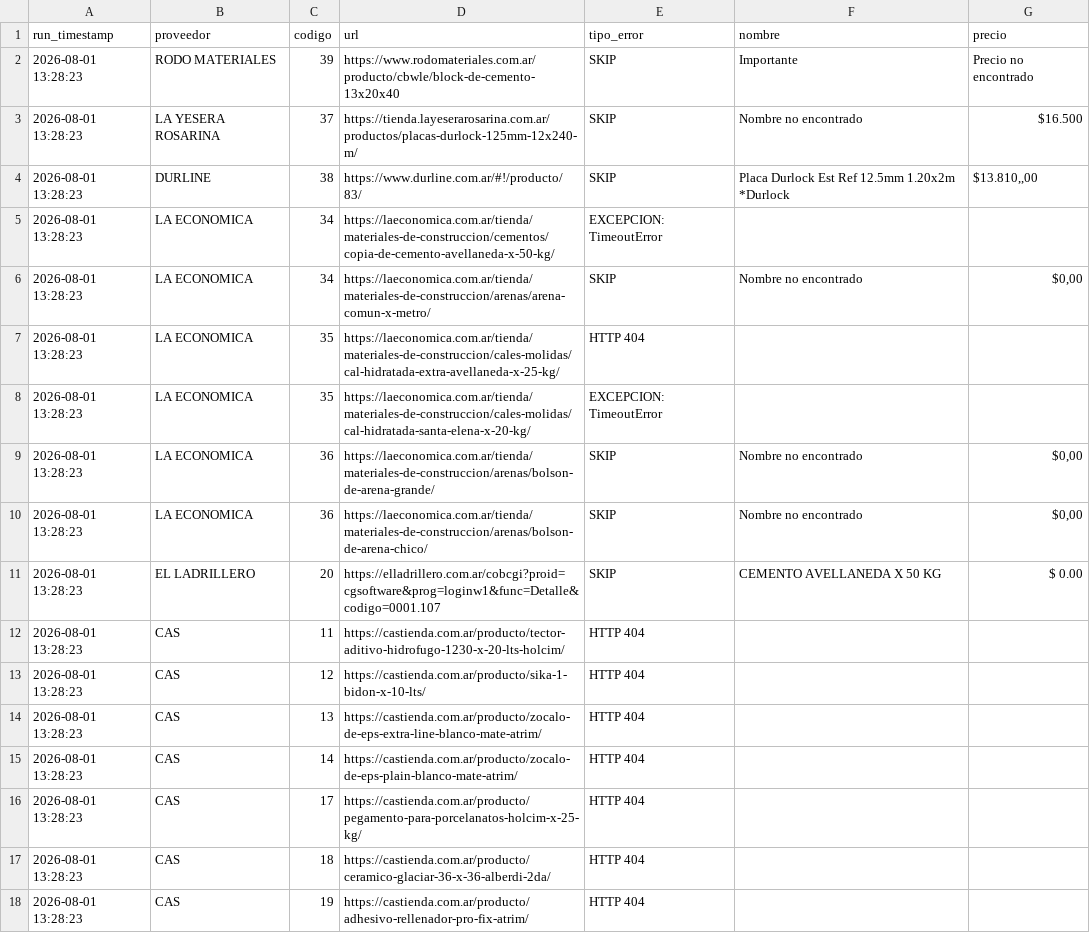
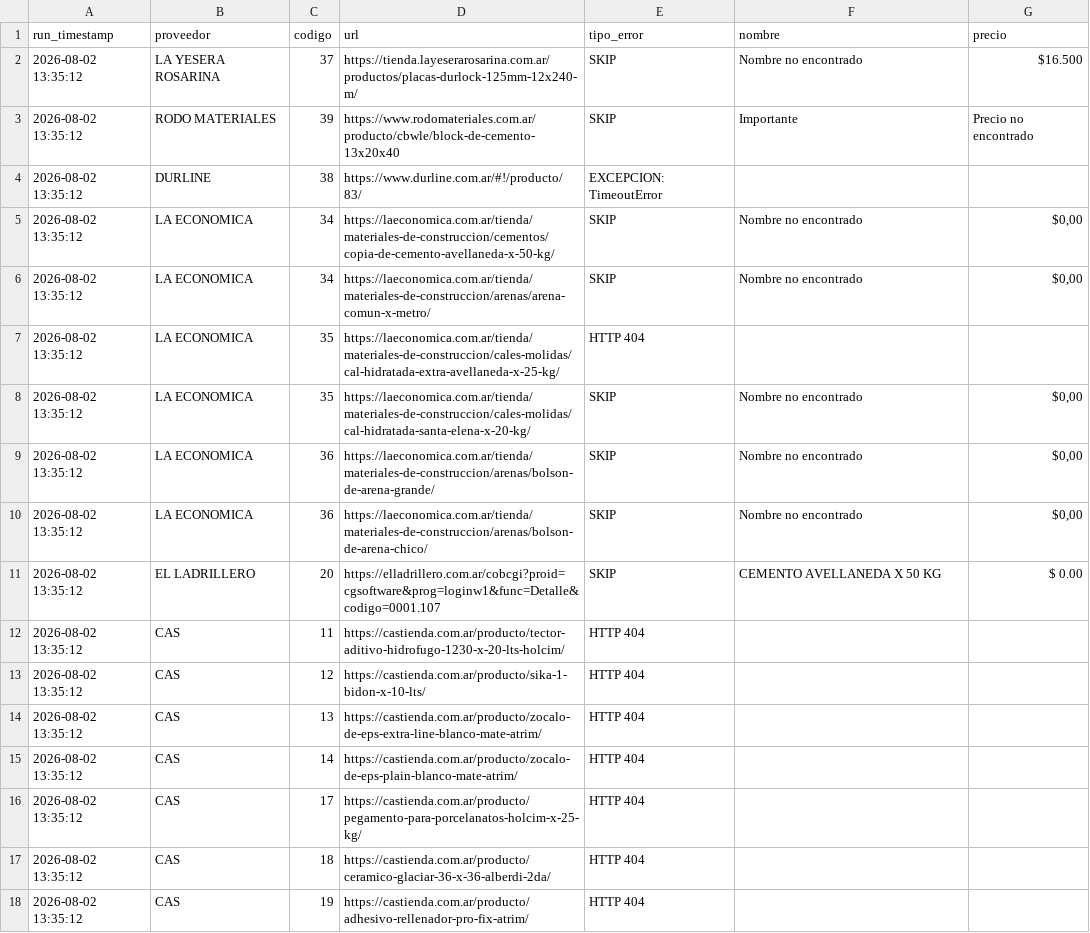
Before and after one commit to valentnluc/price_scrapper, a CSV file: errores.csv, drawn as a sheet.

```diff
--- a/errores.csv
+++ b/errores.csv
@@ -1,18 +1,18 @@
 run_timestamp,proveedor,codigo,url,tipo_error,nombre,precio
-2026-08-01 13:28:23,RODO MATERIALES,39,https://www.rodomateriales.com.ar/producto/cbwle/block-de-cemento-13x20x40,SKIP,Importante,Precio no encontrado
-2026-08-01 13:28:23,LA YESERA ROSARINA,37,https://tienda.layeserarosarina.com.ar/productos/placas-durlock-125mm-12x240-m/,SKIP,Nombre no encontrado,$16.500
-2026-08-01 13:28:23,DURLINE,38,https://www.durline.com.ar/#!/producto/83/,SKIP,Placa Durlock Est Ref 12.5mm 1.20x2m *Durlock,"$13.810,,00"
-2026-08-01 13:28:23,LA ECONOMICA,34,https://laeconomica.com.ar/tienda/materiales-de-construccion/cementos/copia-de-cemento-avellaneda-x-50-kg/,EXCEPCION: TimeoutError,,
-2026-08-01 13:28:23,LA ECONOMICA,34,https://laeconomica.com.ar/tienda/materiales-de-construccion/arenas/arena-comun-x-metro/,SKIP,Nombre no encontrado,"$0,00"
-2026-08-01 13:28:23,LA ECONOMICA,35,https://laeconomica.com.ar/tienda/materiales-de-construccion/cales-molidas/cal-hidratada-extra-avellaneda-x-25-kg/,HTTP 404,,
-2026-08-01 13:28:23,LA ECONOMICA,35,https://laeconomica.com.ar/tienda/materiales-de-construccion/cales-molidas/cal-hidratada-santa-elena-x-20-kg/,EXCEPCION: TimeoutError,,
-2026-08-01 13:28:23,LA ECONOMICA,36,https://laeconomica.com.ar/tienda/materiales-de-construccion/arenas/bolson-de-arena-grande/,SKIP,Nombre no encontrado,"$0,00"
-2026-08-01 13:28:23,LA ECONOMICA,36,https://laeconomica.com.ar/tienda/materiales-de-construccion/arenas/bolson-de-arena-chico/,SKIP,Nombre no encontrado,"$0,00"
-2026-08-01 13:28:23,EL LADRILLERO,20,https://elladrillero.com.ar/cobcgi?proid=cgsoftware&prog=loginw1&func=Detalle&codigo=0001.107,SKIP,CEMENTO AVELLANEDA X 50 KG,$ 0.00
-2026-08-01 13:28:23,CAS,11,https://castienda.com.ar/producto/tector-aditivo-hidrofugo-1230-x-20-lts-holcim/,HTTP 404,,
-2026-08-01 13:28:23,CAS,12,https://castienda.com.ar/producto/sika-1-bidon-x-10-lts/,HTTP 404,,
-2026-08-01 13:28:23,CAS,13,https://castienda.com.ar/producto/zocalo-de-eps-extra-line-blanco-mate-atrim/,HTTP 404,,
-2026-08-01 13:28:23,CAS,14,https://castienda.com.ar/producto/zocalo-de-eps-plain-blanco-mate-atrim/,HTTP 404,,
-2026-08-01 13:28:23,CAS,17,https://castienda.com.ar/producto/pegamento-para-porcelanatos-holcim-x-25-kg/,HTTP 404,,
-2026-08-01 13:28:23,CAS,18,https://castienda.com.ar/producto/ceramico-glaciar-36-x-36-alberdi-2da/,HTTP 404,,
-2026-08-01 13:28:23,CAS,19,https://castienda.com.ar/producto/adhesivo-rellenador-pro-fix-atrim/,HTTP 404,,
+2026-08-02 13:35:12,LA YESERA ROSARINA,37,https://tienda.layeserarosarina.com.ar/productos/placas-durlock-125mm-12x240-m/,SKIP,Nombre no encontrado,$16.500
+2026-08-02 13:35:12,RODO MATERIALES,39,https://www.rodomateriales.com.ar/producto/cbwle/block-de-cemento-13x20x40,SKIP,Importante,Precio no encontrado
+2026-08-02 13:35:12,DURLINE,38,https://www.durline.com.ar/#!/producto/83/,EXCEPCION: TimeoutError,,
+2026-08-02 13:35:12,LA ECONOMICA,34,https://laeconomica.com.ar/tienda/materiales-de-construccion/cementos/copia-de-cemento-avellaneda-x-50-kg/,SKIP,Nombre no encontrado,"$0,00"
+2026-08-02 13:35:12,LA ECONOMICA,34,https://laeconomica.com.ar/tienda/materiales-de-construccion/arenas/arena-comun-x-metro/,SKIP,Nombre no encontrado,"$0,00"
+2026-08-02 13:35:12,LA ECONOMICA,35,https://laeconomica.com.ar/tienda/materiales-de-construccion/cales-molidas/cal-hidratada-extra-avellaneda-x-25-kg/,HTTP 404,,
+2026-08-02 13:35:12,LA ECONOMICA,35,https://laeconomica.com.ar/tienda/materiales-de-construccion/cales-molidas/cal-hidratada-santa-elena-x-20-kg/,SKIP,Nombre no encontrado,"$0,00"
+2026-08-02 13:35:12,LA ECONOMICA,36,https://laeconomica.com.ar/tienda/materiales-de-construccion/arenas/bolson-de-arena-grande/,SKIP,Nombre no encontrado,"$0,00"
+2026-08-02 13:35:12,LA ECONOMICA,36,https://laeconomica.com.ar/tienda/materiales-de-construccion/arenas/bolson-de-arena-chico/,SKIP,Nombre no encontrado,"$0,00"
+2026-08-02 13:35:12,EL LADRILLERO,20,https://elladrillero.com.ar/cobcgi?proid=cgsoftware&prog=loginw1&func=Detalle&codigo=0001.107,SKIP,CEMENTO AVELLANEDA X 50 KG,$ 0.00
+2026-08-02 13:35:12,CAS,11,https://castienda.com.ar/producto/tector-aditivo-hidrofugo-1230-x-20-lts-holcim/,HTTP 404,,
+2026-08-02 13:35:12,CAS,12,https://castienda.com.ar/producto/sika-1-bidon-x-10-lts/,HTTP 404,,
+2026-08-02 13:35:12,CAS,13,https://castienda.com.ar/producto/zocalo-de-eps-extra-line-blanco-mate-atrim/,HTTP 404,,
+2026-08-02 13:35:12,CAS,14,https://castienda.com.ar/producto/zocalo-de-eps-plain-blanco-mate-atrim/,HTTP 404,,
+2026-08-02 13:35:12,CAS,17,https://castienda.com.ar/producto/pegamento-para-porcelanatos-holcim-x-25-kg/,HTTP 404,,
+2026-08-02 13:35:12,CAS,18,https://castienda.com.ar/producto/ceramico-glaciar-36-x-36-alberdi-2da/,HTTP 404,,
+2026-08-02 13:35:12,CAS,19,https://castienda.com.ar/producto/adhesivo-rellenador-pro-fix-atrim/,HTTP 404,,
```
Also changed, not shown: url_status.csv.
